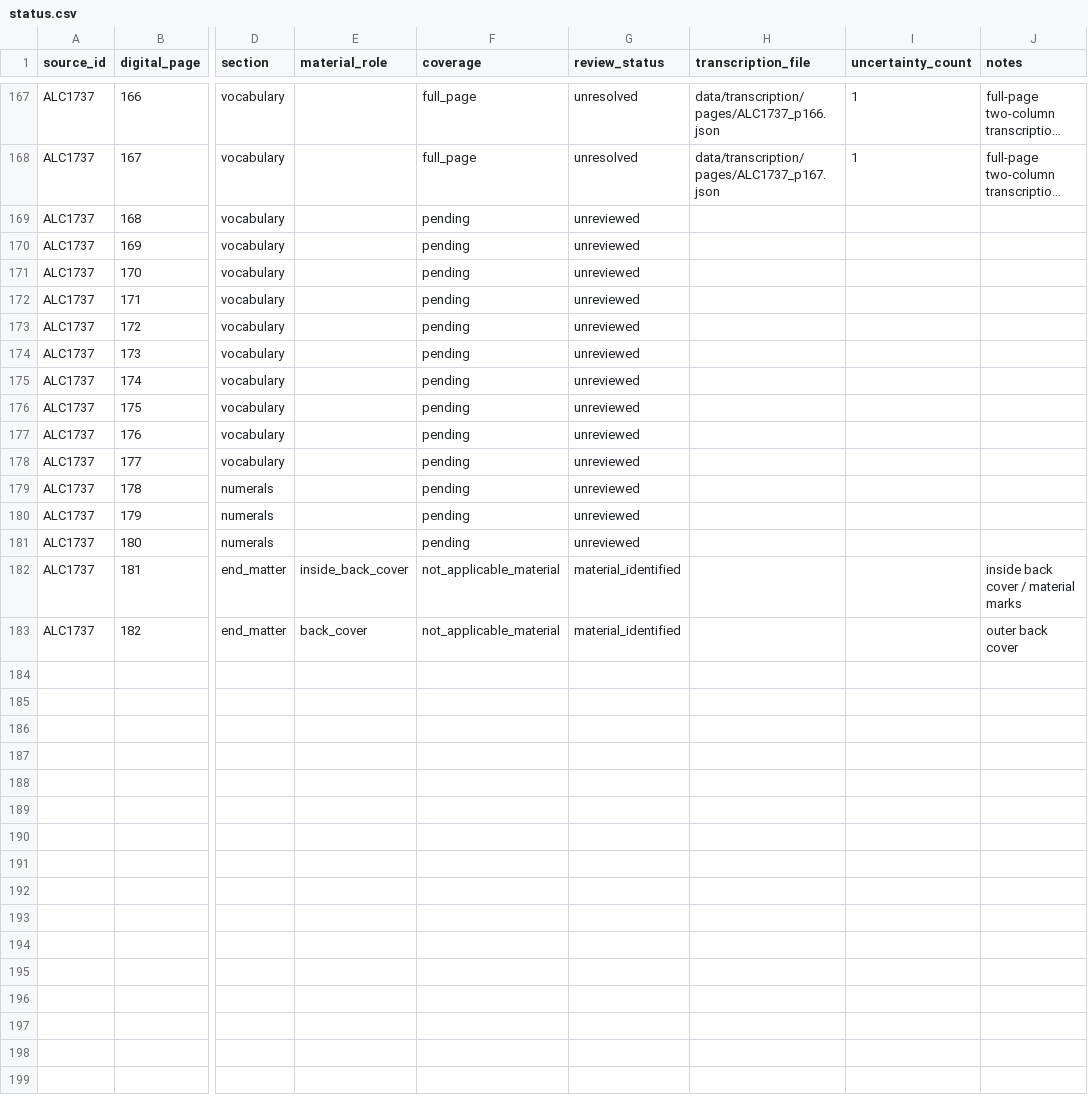
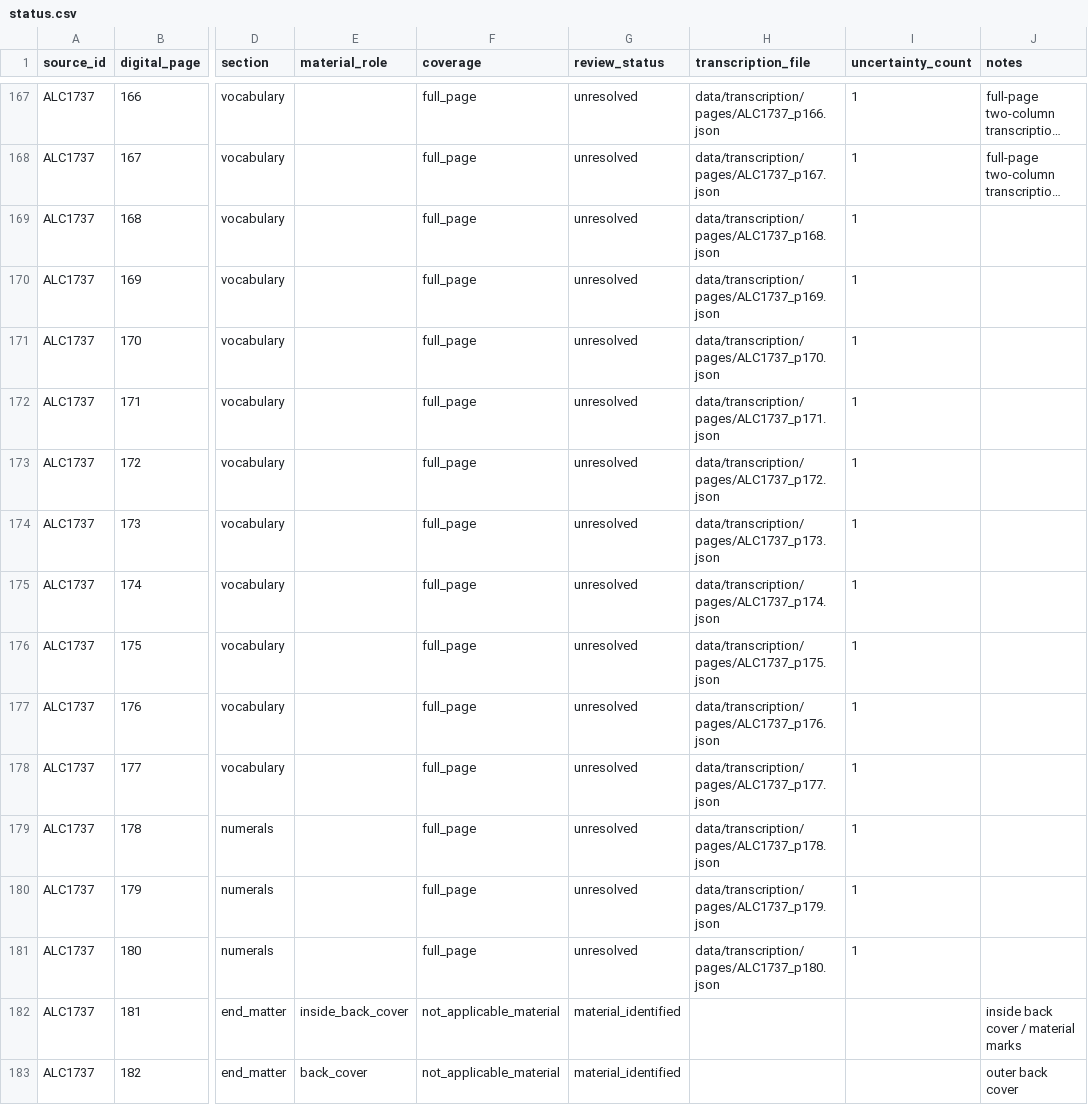
Before and after one commit to fersandovalgtz/cahita-historico-digital, a CSV file: data/transcription/status.csv, drawn as a sheet; only a part is shown, gaps mark what is left out; long unchanged cells end in …; the diff names each change by its address in the sheet, - before the commit and + after, or states it on an @@ line.

Commit message:
data: cerrar transcripción diplomática 168–180
Completa la cobertura diplomática textual de ALC1737: 176/176 páginas textuales, seis páginas materiales no aplicables y cero pendientes. Sin elevar humanVerified ni modificar el freeze de v1.0.0.

```diff
--- a/data/transcription/status.csv
+++ b/data/transcription/status.csv
-F169:F181 (coverage): pending
+F169:F181 (coverage): full_page
-G169:G181 (review_status): unreviewed
+G169:G181 (review_status): unresolved
-H169 (transcription_file): (empty)
+H169 (transcription_file): data/transcription/pages/ALC1737_p168.json
-I169:I181 (uncertainty_count): (empty)
+I169:I181 (uncertainty_count): 1
-H170 (transcription_file): (empty)
+H170 (transcription_file): data/transcription/pages/ALC1737_p169.json
-H171 (transcription_file): (empty)
+H171 (transcription_file): data/transcription/pages/ALC1737_p170.json
-H172 (transcription_file): (empty)
+H172 (transcription_file): data/transcription/pages/ALC1737_p171.json
-H173 (transcription_file): (empty)
+H173 (transcription_file): data/transcription/pages/ALC1737_p172.json
-H174 (transcription_file): (empty)
+H174 (transcription_file): data/transcription/pages/ALC1737_p173.json
-H175 (transcription_file): (empty)
+H175 (transcription_file): data/transcription/pages/ALC1737_p174.json
-H176 (transcription_file): (empty)
+H176 (transcription_file): data/transcription/pages/ALC1737_p175.json
-H177 (transcription_file): (empty)
+H177 (transcription_file): data/transcription/pages/ALC1737_p176.json
-H178 (transcription_file): (empty)
+H178 (transcription_file): data/transcription/pages/ALC1737_p177.json
-H179 (transcription_file): (empty)
+H179 (transcription_file): data/transcription/pages/ALC1737_p178.json
-H180 (transcription_file): (empty)
+H180 (transcription_file): data/transcription/pages/ALC1737_p179.json
-H181 (transcription_file): (empty)
+H181 (transcription_file): data/transcription/pages/ALC1737_p180.json
```
Also changed, not shown: 17 other files.
